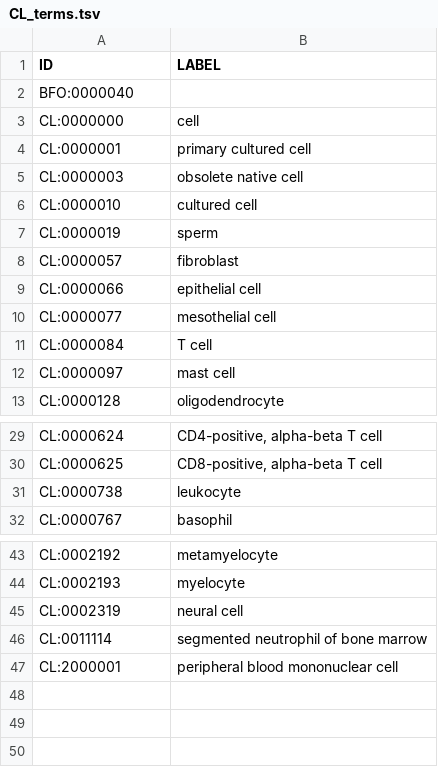
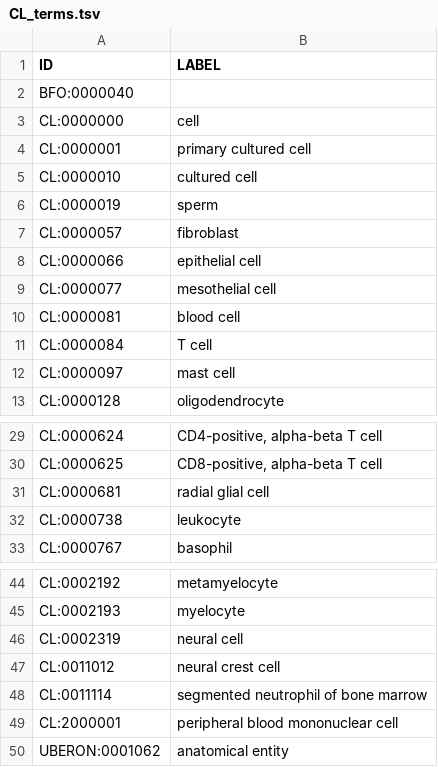
Before and after one commit to obi-ontology/obi, a TSV file: views/imported_terms/CL_terms.tsv, drawn as a sheet; only a part is shown, gaps mark what is left out.

Commit message:
Implement ROBOT import of CL

```diff
--- a/views/imported_terms/CL_terms.tsv
+++ b/views/imported_terms/CL_terms.tsv
@@ -4,3 +4,2 @@ CL:0000000	cell
 CL:0000001	primary cultured cell
-CL:0000003	obsolete native cell
 CL:0000010	cultured cell
@@ -10,2 +9,3 @@ CL:0000066	epithelial cell
 CL:0000077	mesothelial cell
+CL:0000081	blood cell
 CL:0000084	T cell
@@ -30,2 +30,3 @@ CL:0000624	CD4-positive, alpha-beta T cell
 CL:0000625	CD8-positive, alpha-beta T cell
+CL:0000681	radial glial cell
 CL:0000738	leukocyte
@@ -45,3 +46,5 @@ CL:0002193	myelocyte
 CL:0002319	neural cell
+CL:0011012	neural crest cell
 CL:0011114	segmented neutrophil of bone marrow
 CL:2000001	peripheral blood mononuclear cell
+UBERON:0001062	anatomical entity
```
Also changed, not shown: 1 other file.
